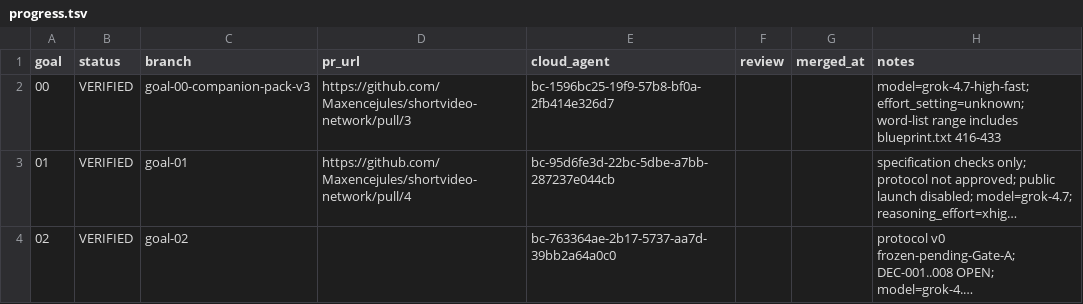
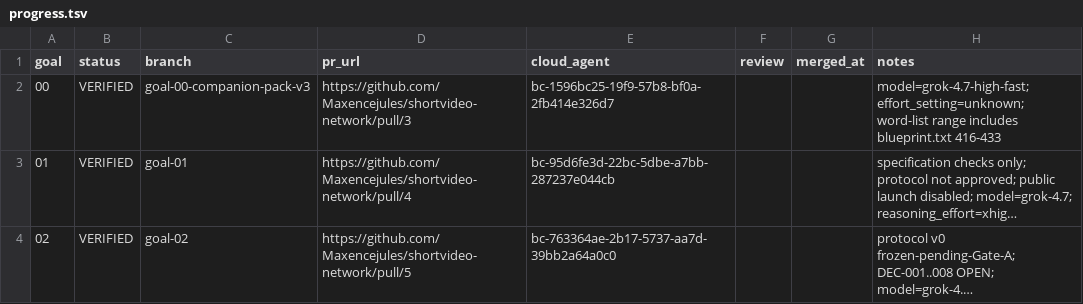
Before and after one commit to Maxencejules/shortvideo-network, a TSV file: docs/progress.tsv, drawn as a sheet; long unchanged cells end in …; the diff names each change by its address in the sheet, - before the commit and + after, or states it on an @@ line.

Commit message:
goal 02: record the pull request in the tracker
The contract checks were run again after the progress files named PR 5.

Tested-tree: 2cccda54cbd440e4ad51e0df13f7ba57ac2eaa0b

```diff
--- a/docs/progress.tsv
+++ b/docs/progress.tsv
-D4 (pr_url): (empty)
+D4 (pr_url): https://github.com/Maxencejules/shortvideo-network/pull/5
```
Also changed, not shown: 2 other files.
